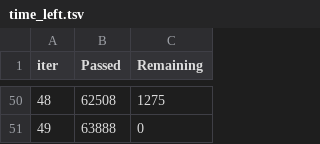
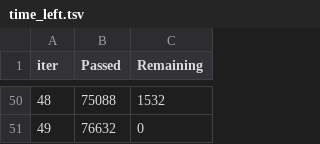
Before and after one commit to IanisPaist/Projects, a TSV file: Lenta-sales-prediction-time-series/catboost_info/time_left.tsv, drawn as a sheet; only a part is shown, gaps mark what is left out; the diff covers the shown part only.

```diff
--- a/Lenta-sales-prediction-time-series/catboost_info/time_left.tsv
+++ b/Lenta-sales-prediction-time-series/catboost_info/time_left.tsv
@@ -50,2 +50,2 @@ iter	Passed	Remaining
-48	62508	1275
-49	63888	0
+48	75088	1532
+49	76632	0
```
Also changed, not shown: 96 edited cells elsewhere in this file, Lenta-sales-prediction-time-series/catboost_info/learn_error.tsv, 5 other files.
